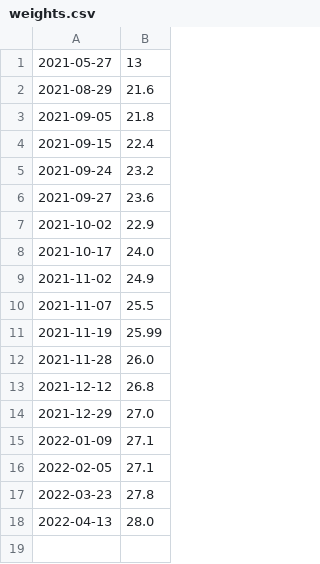
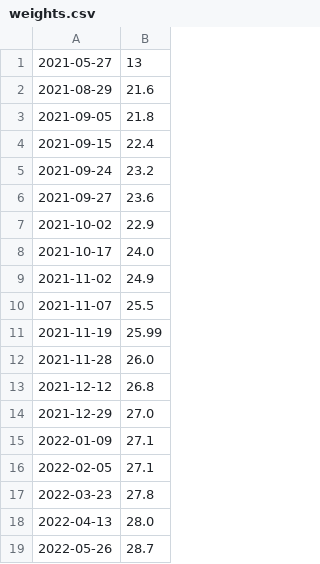
Before and after one commit to hacmorgan/one-offs, a CSV file: franklynne-weight/weights.csv, drawn as a sheet.

Commit message:
Add latest fronk weight

```diff
--- a/franklynne-weight/weights.csv
+++ b/franklynne-weight/weights.csv
@@ -18 +18,2 @@
 2022-04-13,28.0
+2022-05-26,28.7
```
